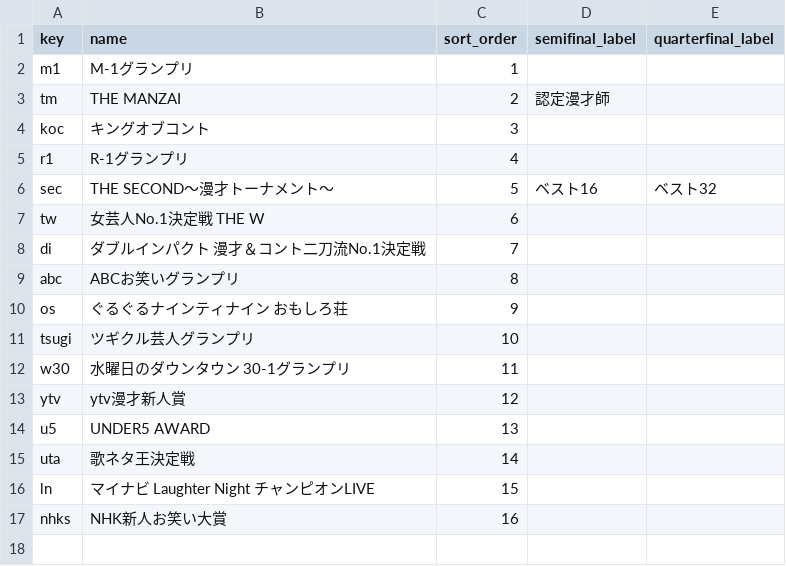
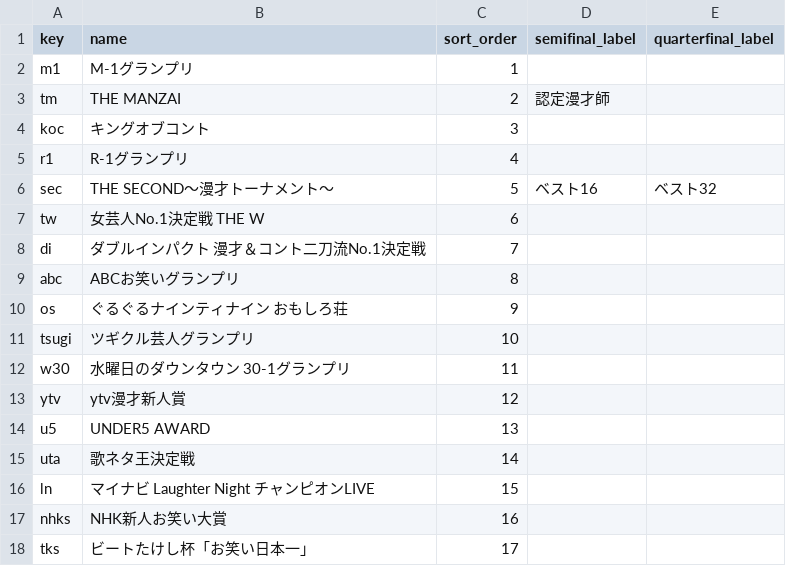
Before and after one commit to gmmtea/owarai-data, a CSV file: seed_csv/competitions.csv, drawn as a sheet.

```diff
--- a/seed_csv/competitions.csv
+++ b/seed_csv/competitions.csv
@@ -17 +17,2 @@ ln,マイナビ Laughter Night チャンピオンLIVE,15,,
 nhks,NHK新人お笑い大賞,16,,
+tks,ビートたけし杯「お笑い日本一」,17,,
```
Also changed, not shown: seed_csv/comedians.csv, seed_csv/editions.csv, 6 other files.
